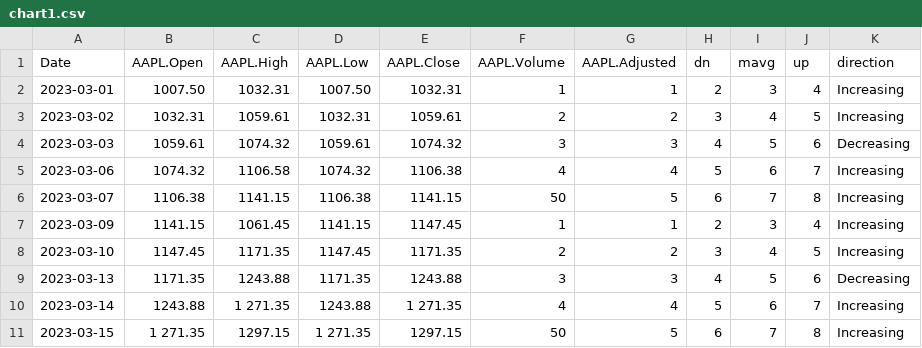
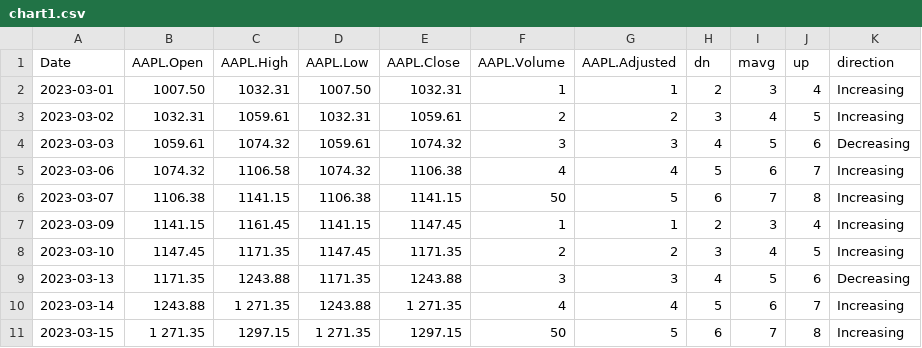
Before and after one commit to Vadyaki/Japanese_candles, a CSV file: chart1.csv, drawn as a sheet.

Commit message:
Update chart1.csv

```diff
--- a/chart1.csv
+++ b/chart1.csv
@@ -6,3 +6,3 @@ Date,AAPL.Open,AAPL.High,AAPL.Low,AAPL.Close,AAPL.Volume,AAPL.Adjusted,dn,mavg,u
 2023-03-07,1106.38,1141.15,1106.38,1141.15,50,5,6,7,8,Increasing
-2023-03-09,1141.15,1061.45,1141.15,1147.45,1,1,2,3,4,Increasing
+2023-03-09,1141.15,1161.45,1141.15,1147.45,1,1,2,3,4,Increasing
 2023-03-10,1147.45,1171.35,1147.45,1171.35,2,2,3,4,5,Increasing
```
